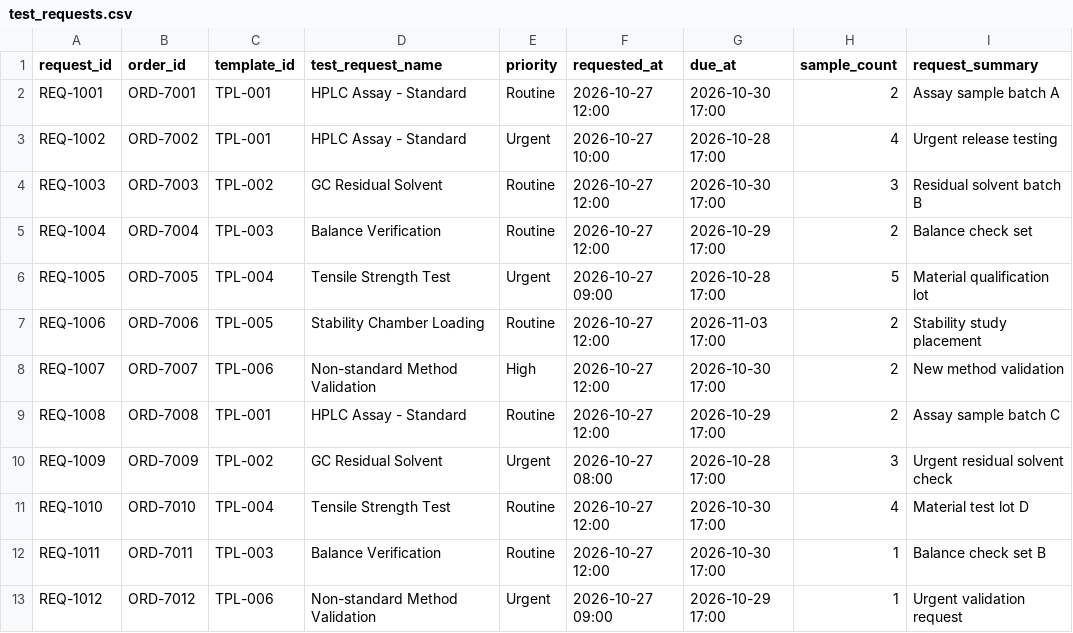
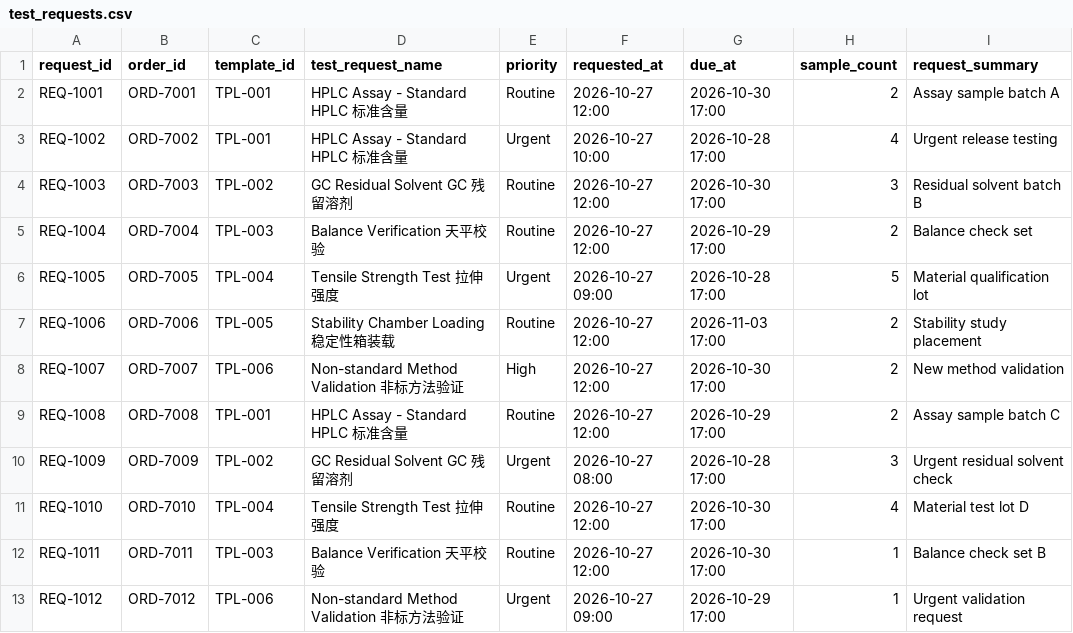
Before and after one commit to mebusw/dsh-agentic-lims, a CSV file: agentic-lims/data/test_requests.csv, drawn as a sheet; only a part is shown; the diff names each change by its address in the sheet, - before the commit and + after, or states it on an @@ line.

```diff
--- a/agentic-lims/data/test_requests.csv
+++ b/agentic-lims/data/test_requests.csv
-D2:D3 (test_request_name): HPLC Assay - Standard
+D2:D3 (test_request_name): HPLC Assay - Standard HPLC 标准含量
-D4 (test_request_name): GC Residual Solvent
+D4 (test_request_name): GC Residual Solvent GC 残留溶剂
-D5 (test_request_name): Balance Verification
+D5 (test_request_name): Balance Verification 天平校验
-D6 (test_request_name): Tensile Strength Test
+D6 (test_request_name): Tensile Strength Test 拉伸强度
-D7 (test_request_name): Stability Chamber Loading
+D7 (test_request_name): Stability Chamber Loading 稳定性箱装载
-D8 (test_request_name): Non-standard Method Validation
+D8 (test_request_name): Non-standard Method Validation 非标方法验证
-D9 (test_request_name): HPLC Assay - Standard
+D9 (test_request_name): HPLC Assay - Standard HPLC 标准含量
-D10 (test_request_name): GC Residual Solvent
+D10 (test_request_name): GC Residual Solvent GC 残留溶剂
-D11 (test_request_name): Tensile Strength Test
+D11 (test_request_name): Tensile Strength Test 拉伸强度
-D12 (test_request_name): Balance Verification
+D12 (test_request_name): Balance Verification 天平校验
-D13 (test_request_name): Non-standard Method Validation
+D13 (test_request_name): Non-standard Method Validation 非标方法验证
```
Also changed, not shown: agentic-lims/data/constraints.csv, agentic-lims/data/equipment_resources.csv, 21 other files.
